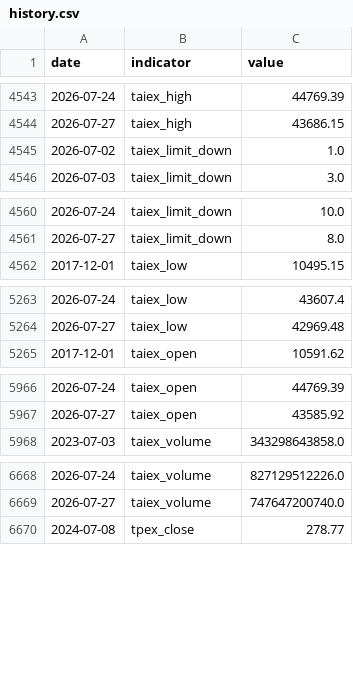
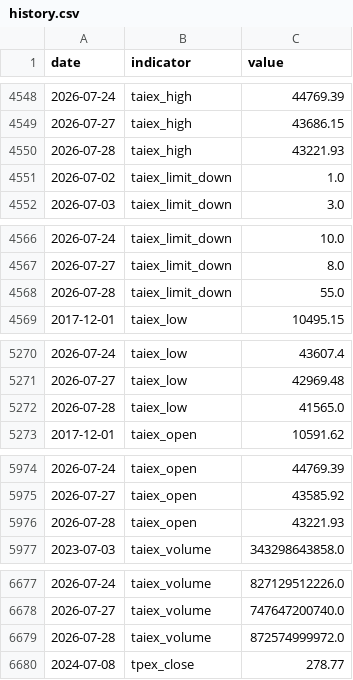
Before and after one commit to RealWei/tw-stock-sentiment, a CSV file: data/history.csv, drawn as a sheet; only a part is shown, gaps mark what is left out; the diff covers the shown part only.

```diff
--- a/data/history.csv
+++ b/data/history.csv
@@ -4544,2 +4549,3 @@ date,indicator,value
 2026-07-27,taiex_high,43686.15
+2026-07-28,taiex_high,43221.93
 2026-07-02,taiex_limit_down,1.0
@@ -4561,2 +4567,3 @@ date,indicator,value
 2026-07-27,taiex_limit_down,8.0
+2026-07-28,taiex_limit_down,55.0
 2017-12-01,taiex_low,10495.15
@@ -5264,2 +5271,3 @@ date,indicator,value
 2026-07-27,taiex_low,42969.48
+2026-07-28,taiex_low,41565.0
 2017-12-01,taiex_open,10591.62
@@ -5967,2 +5975,3 @@ date,indicator,value
 2026-07-27,taiex_open,43585.92
+2026-07-28,taiex_open,43221.93
 2023-07-03,taiex_volume,343298643858.0
@@ -6669,2 +6678,3 @@ date,indicator,value
 2026-07-27,taiex_volume,747647200740.0
+2026-07-28,taiex_volume,872574999972.0
 2024-07-08,tpex_close,278.77
```
Also changed, not shown: 10 added rows elsewhere in this file, 4 other files.
